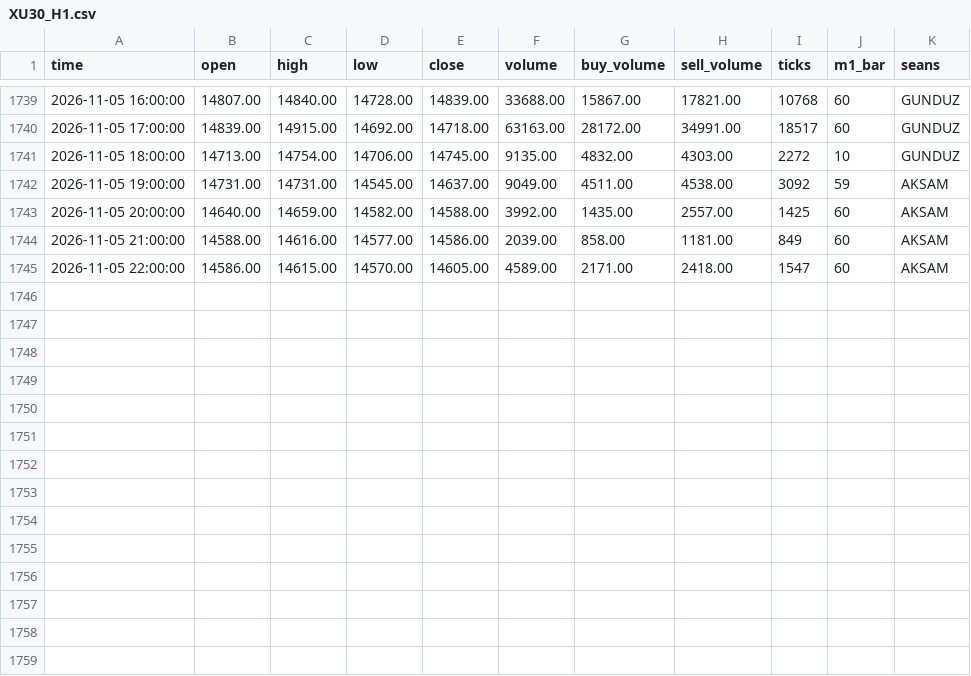
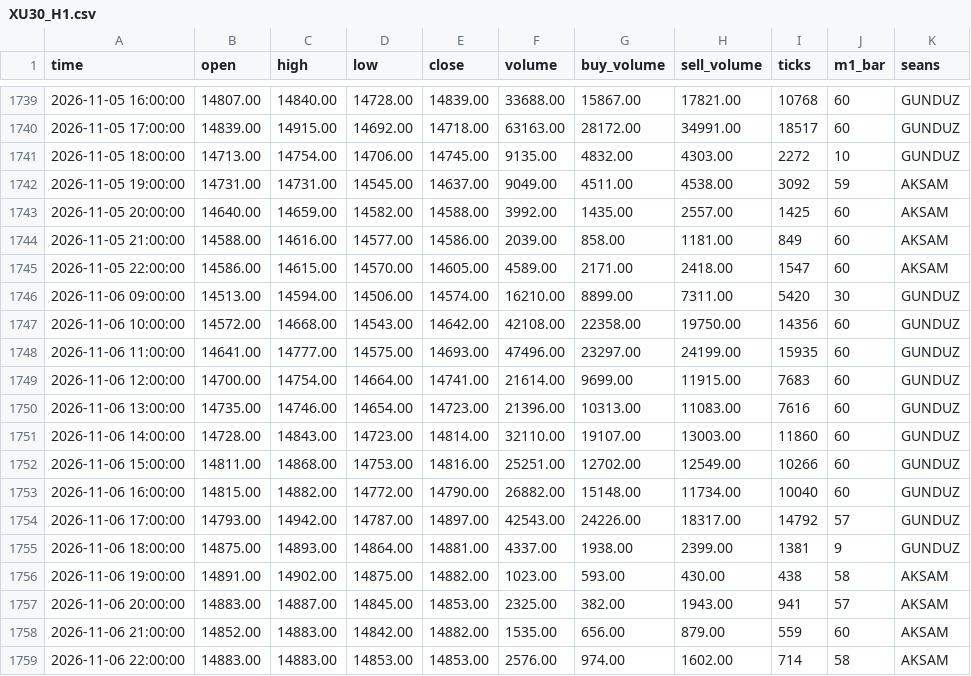
Before and after one commit to Soydan73/xu30-dogrulama-verisi, a CSV file: XU30_H1.csv, drawn as a sheet; only a part is shown, gaps mark what is left out; the diff names each change by its address in the sheet, - before the commit and + after, or states it on an @@ line.

```diff
--- a/XU30_H1.csv
+++ b/XU30_H1.csv
+row 1746: 2026-11-06 09:00:00 | 14513.00 | 14594.00 | 14506.00 | 14574.00 | 16210.00 | 8899.00 | 7311.00 | 5420 | 30 | GUNDUZ
+row 1747: 2026-11-06 10:00:00 | 14572.00 | 14668.00 | 14543.00 | 14642.00 | 42108.00 | 22358.00 | 19750.00 | 14356 | 60 | GUNDUZ
+row 1748: 2026-11-06 11:00:00 | 14641.00 | 14777.00 | 14575.00 | 14693.00 | 47496.00 | 23297.00 | 24199.00 | 15935 | 60 | GUNDUZ
+row 1749: 2026-11-06 12:00:00 | 14700.00 | 14754.00 | 14664.00 | 14741.00 | 21614.00 | 9699.00 | 11915.00 | 7683 | 60 | GUNDUZ
+row 1750: 2026-11-06 13:00:00 | 14735.00 | 14746.00 | 14654.00 | 14723.00 | 21396.00 | 10313.00 | 11083.00 | 7616 | 60 | GUNDUZ
+row 1751: 2026-11-06 14:00:00 | 14728.00 | 14843.00 | 14723.00 | 14814.00 | 32110.00 | 19107.00 | 13003.00 | 11860 | 60 | GUNDUZ
+row 1752: 2026-11-06 15:00:00 | 14811.00 | 14868.00 | 14753.00 | 14816.00 | 25251.00 | 12702.00 | 12549.00 | 10266 | 60 | GUNDUZ
+row 1753: 2026-11-06 16:00:00 | 14815.00 | 14882.00 | 14772.00 | 14790.00 | 26882.00 | 15148.00 | 11734.00 | 10040 | 60 | GUNDUZ
+row 1754: 2026-11-06 17:00:00 | 14793.00 | 14942.00 | 14787.00 | 14897.00 | 42543.00 | 24226.00 | 18317.00 | 14792 | 57 | GUNDUZ
+row 1755: 2026-11-06 18:00:00 | 14875.00 | 14893.00 | 14864.00 | 14881.00 | 4337.00 | 1938.00 | 2399.00 | 1381 | 9 | GUNDUZ
+row 1756: 2026-11-06 19:00:00 | 14891.00 | 14902.00 | 14875.00 | 14882.00 | 1023.00 | 593.00 | 430.00 | 438 | 58 | AKSAM
+row 1757: 2026-11-06 20:00:00 | 14883.00 | 14887.00 | 14845.00 | 14853.00 | 2325.00 | 382.00 | 1943.00 | 941 | 57 | AKSAM
+row 1758: 2026-11-06 21:00:00 | 14852.00 | 14883.00 | 14842.00 | 14882.00 | 1535.00 | 656.00 | 879.00 | 559 | 60 | AKSAM
+row 1759: 2026-11-06 22:00:00 | 14883.00 | 14883.00 | 14853.00 | 14853.00 | 2576.00 | 974.00 | 1602.00 | 714 | 58 | AKSAM
```
Also changed, not shown: XU30_D1.csv, XU30_M15.csv, 4 other files.
